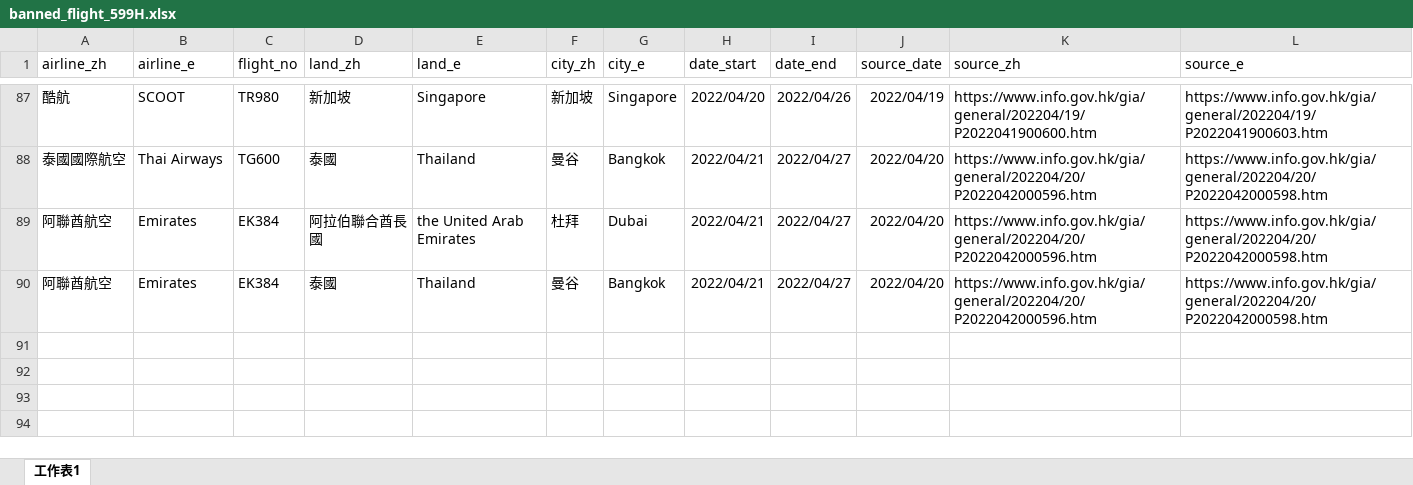
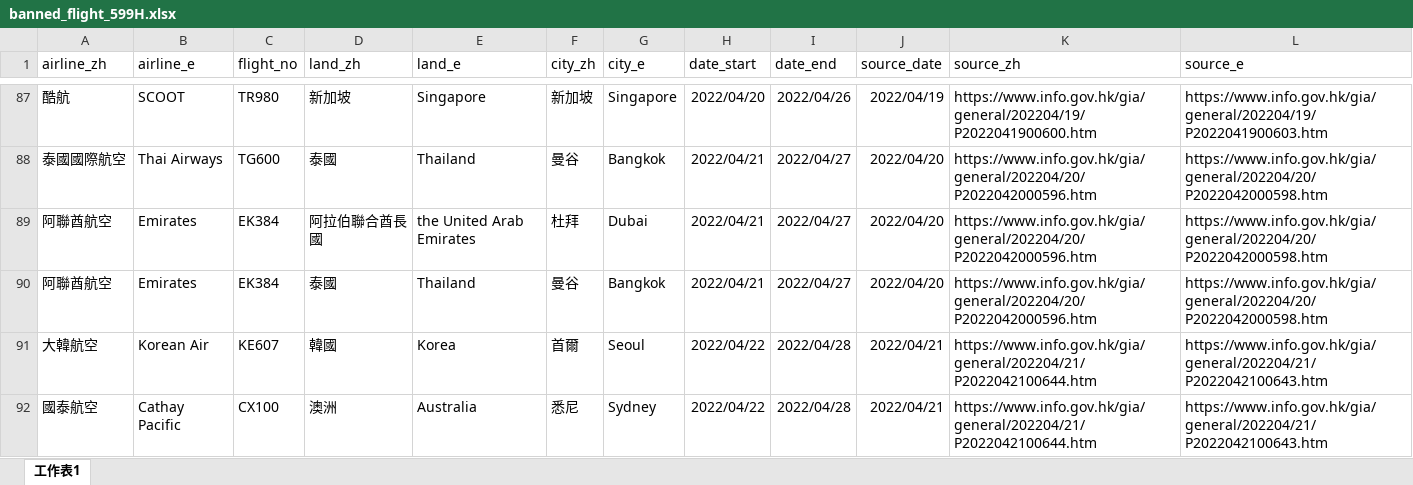
Before and after one commit to yinyingip/yinyingip.github.io, an Excel workbook: hk-banned-inbound-flight/banned_flight_599H.xlsx, sheet 工作表1, drawn as a sheet; only a part is shown, gaps mark what is left out; values as stored, in another font and other column widths than the file's, no borders; the diff names each change by its address in the sheet, - before the commit and + after, or states it on an @@ line.

```diff
--- a/hk-banned-inbound-flight/banned_flight_599H.xlsx (sheet 工作表1)
+++ b/hk-banned-inbound-flight/banned_flight_599H.xlsx (sheet 工作表1)
+row 91: 大韓航空 | Korean Air | KE607 | 韓國 | Korea | 首爾 | Seoul | 2022/04/22 | 2022/04/28 | 2022/04/21 | https://www.info.gov.hk/gia/general/202204/21/P2022042100644.htm | https://www.info.gov.hk/gia/general/202204/21/P2022042100643.htm
+row 92: 國泰航空 | Cathay Pacific | CX100 | 澳洲 | Australia | 悉尼 | Sydney | 2022/04/22 | 2022/04/28 | 2022/04/21 | https://www.info.gov.hk/gia/general/202204/21/P2022042100644.htm | https://www.info.gov.hk/gia/general/202204/21/P2022042100643.htm
```
Also changed, not shown: 1 other file.
